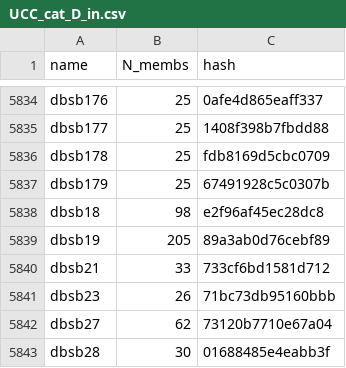
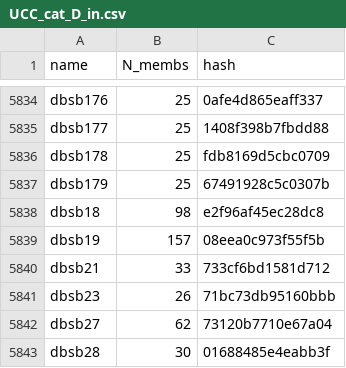
Before and after one commit to ucc23/updt_UCC, a CSV file: data/UCC_cat_D_in.csv, drawn as a sheet; only a part is shown, gaps mark what is left out; the diff covers the shown part only.

```diff
--- a/data/UCC_cat_D_in.csv
+++ b/data/UCC_cat_D_in.csv
@@ -5838,3 +5838,3 @@ dbsb179,25,67491928c5c0307b
 dbsb18,98,e2f96af45ec28dc8
-dbsb19,205,89a3ab0d76cebf89
+dbsb19,157,08eea0c973f55f5b
 dbsb21,33,733cf6bd1581d712
```
Also changed, not shown: 2 added rows, 1 removed row and 4 edited cells elsewhere in this file, data/UCC_cat_C_in.csv, data/UCC_cat_E_hashes.csv, 14 other files.
